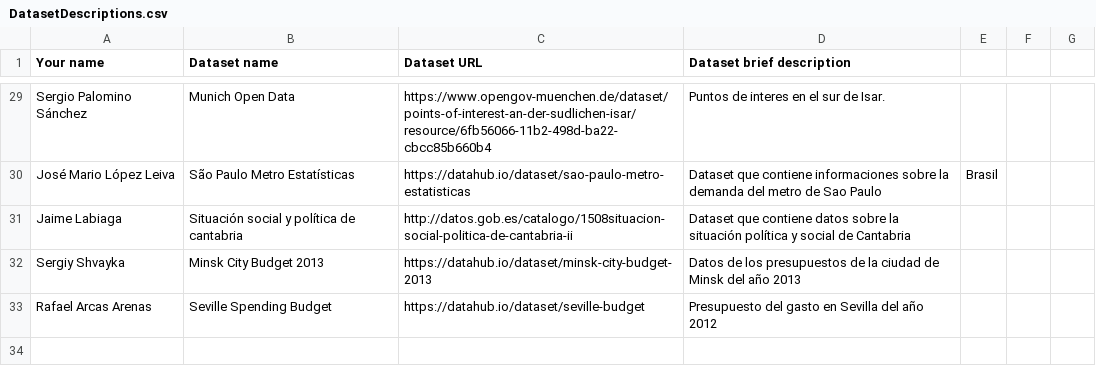
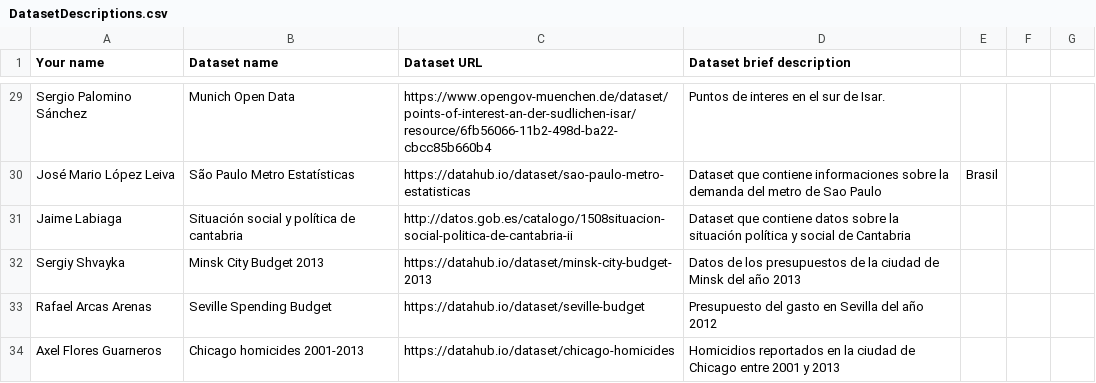
Before and after one commit to FacultadInformatica-LinkedData/Curso2016-2017, a CSV file: Assignment1/DatasetDescriptions.csv, drawn as a sheet; only a part is shown, gaps mark what is left out; the diff names each change by its address in the sheet, - before the commit and + after, or states it on an @@ line.

Commit message:
Update DatasetDescriptions.csv

```diff
--- a/Assignment1/DatasetDescriptions.csv
+++ b/Assignment1/DatasetDescriptions.csv
+row 34: Axel Flores Guarneros | Chicago homicides 2001-2013 | https://datahub.io/dataset/chicago-homicides | Homicidios reportados en la ciudad de Chicago entre 2001 y 2013
```
